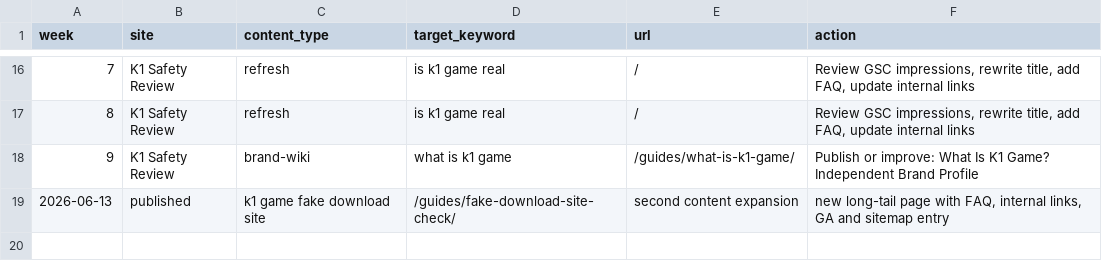
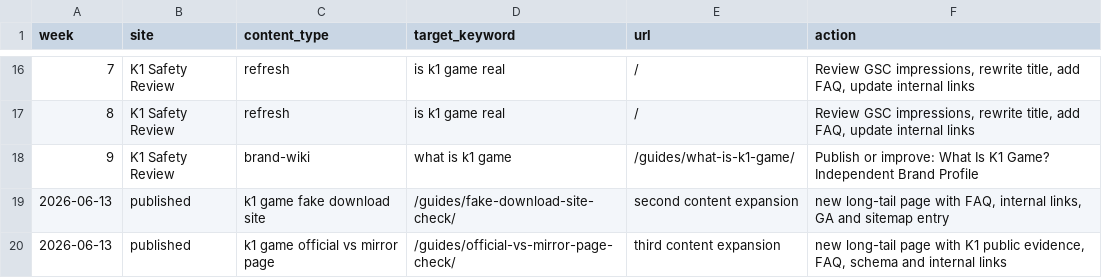
Before and after one commit to alexgkbet888-web/k1gamebonus.com, a CSV file: CONTENT-CALENDAR.csv, drawn as a sheet; only a part is shown, gaps mark what is left out.

Commit message:
Add third SEO content expansion page

```diff
--- a/CONTENT-CALENDAR.csv
+++ b/CONTENT-CALENDAR.csv
@@ -19 +19,2 @@ week,site,content_type,target_keyword,url,action
 "2026-06-13","published","k1 game fake download site","/guides/fake-download-site-check/","second content expansion","new long-tail page with FAQ, internal links, GA and sitemap entry"
+"2026-06-13","published","k1 game official vs mirror page","/guides/official-vs-mirror-page-check/","third content expansion","new long-tail page with K1 public evidence, FAQ, schema and internal links"
```
Also changed, not shown: 4 other files.
